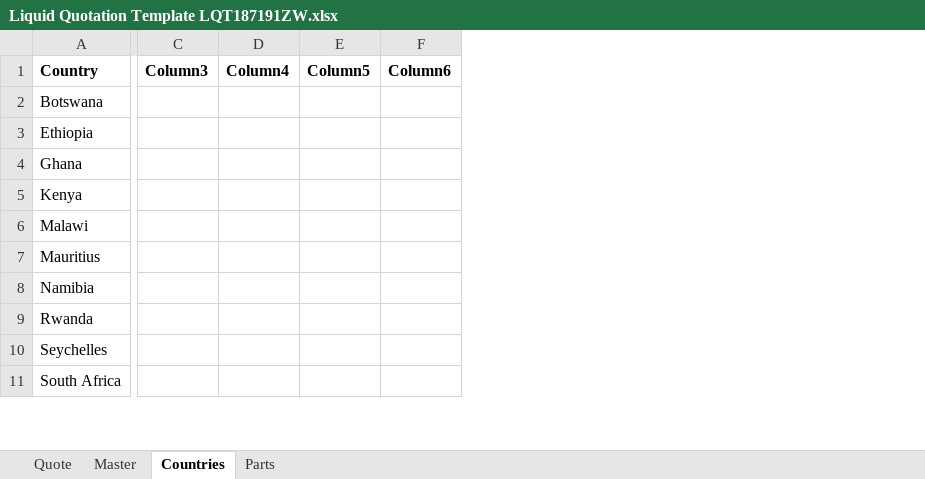
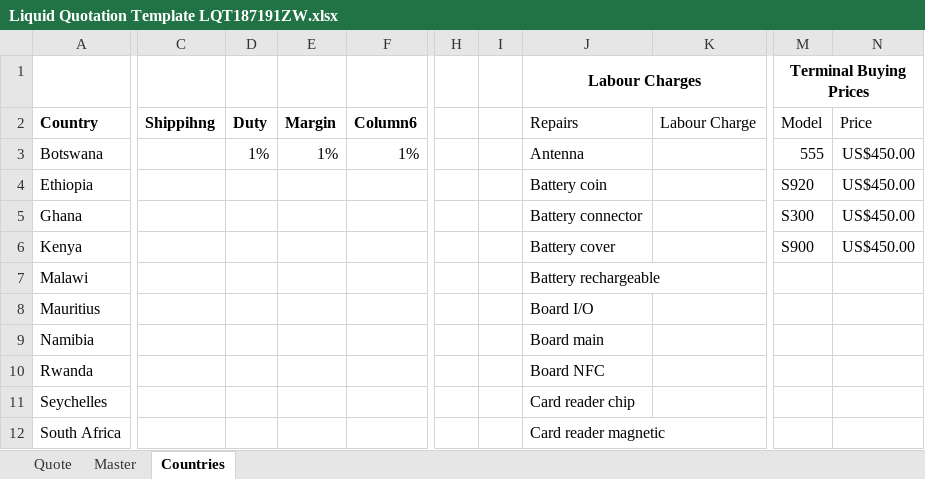
Before and after one commit to BBwanaz/LiquidTelecom-AddIns, an Excel workbook: Liquid Quotation Template LQT187191ZW.xlsx, sheet Countries, drawn as a sheet; only a part is shown, gaps mark what is left out; values as stored, in another font and other column widths than the file's, no borders; table styles not drawn; removed rows and columns are numbered as before the commit, all else as after; rows hold the shown columns only; the diff covers the shown part only; the diff names each change by its address in the sheet, - before the commit and + after, or states it on an @@ line.

```diff
--- a/Liquid Quotation Template LQT187191ZW.xlsx (sheet Countries)
+++ b/Liquid Quotation Template LQT187191ZW.xlsx (sheet Countries)
-sheet tab: Parts
-column C, row 1: Column3
-column D, row 1: Column4
-column E, row 1: Column5
+column C, row 2: Shippihng
+column D, rows 2-3: Duty | 1%
+column E, rows 2-3: Margin | 1%
+column H, empty
+column I, empty
+column J, rows 2-12: Repairs | Antenna | Battery coin | Battery connector | Battery cover | Battery rechargeable | Board I/O | Board main | Board NFC | Card reader chip | Card reader magnetic
+column K, row 2: Labour Charge
+column M, rows 2-6: Model | 555 | S920 | S300 | S900
+column N, rows 2-6: Price | US$450.00 | US$450.00 | US$450.00 | US$450.00
+row 1:  |  |  |  |  |  |  | Labour Charges |  | Terminal Buying Prices
-F3: (empty)
+F3: 1%
```
Also changed, not shown: 19 added rows, 1 added column and 8 edited cells elsewhere in this sheet, sheet Master, sheet Quote.
